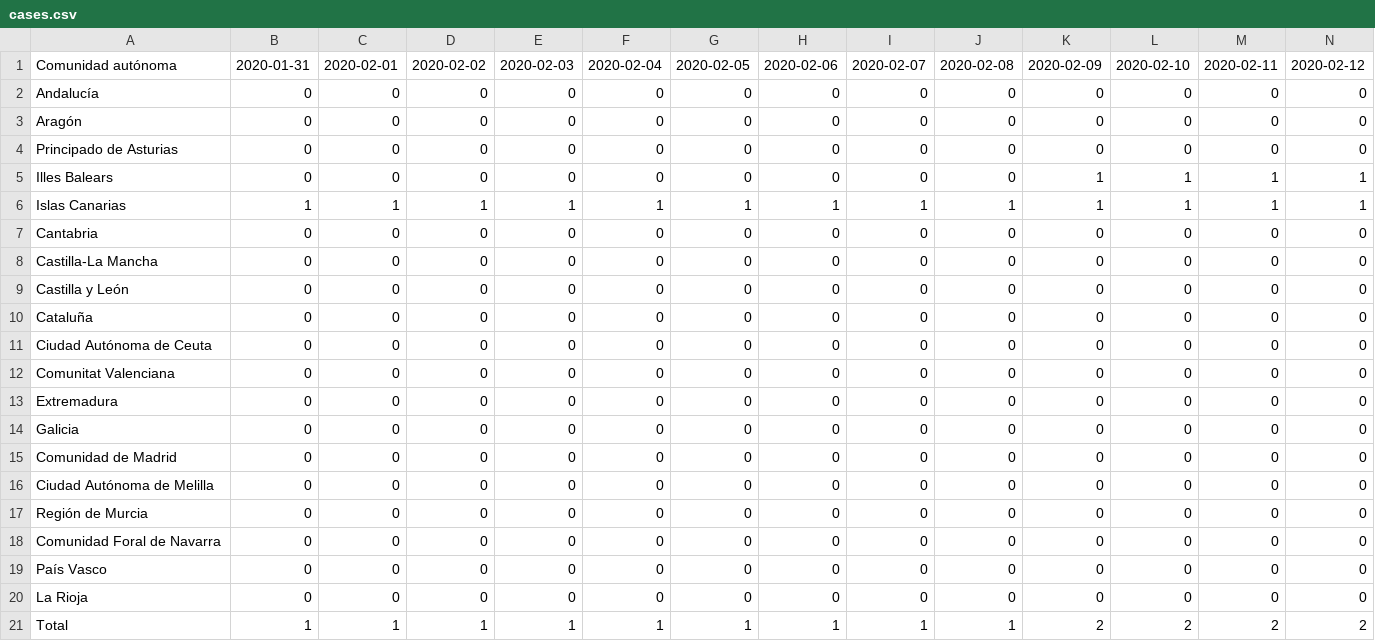
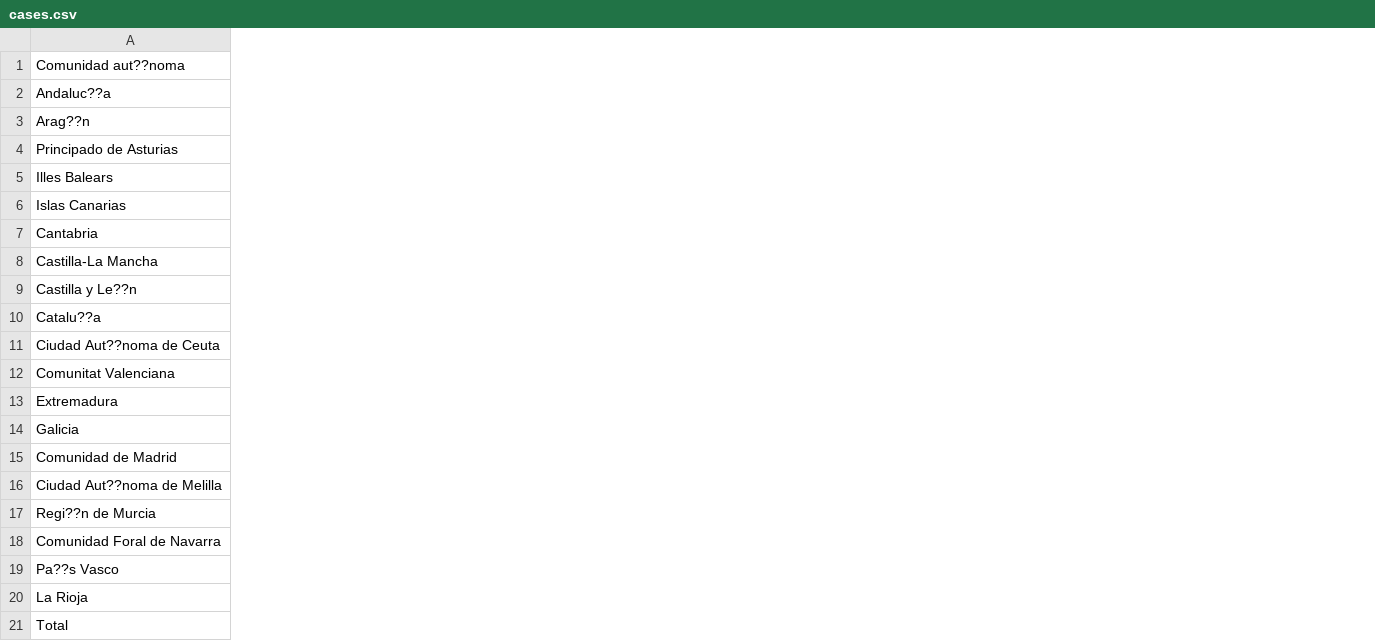
Before and after one commit to lozanocelia/Coronavirus-Spain-Dataset, a CSV file: cases.csv, drawn as a sheet; only a part is shown; removed rows and columns are numbered as before the commit, all else as after; the diff covers the shown part only; the diff names each change by its address in the sheet, - before the commit and + after, or states it on an @@ line.

```diff
--- a/cases.csv
+++ b/cases.csv
-column B, rows 1-21: 2020-01-31 | 0 | 0 | 0 | 0 | 1 | 0 | 0 | 0 | 0 | 0 | 0 | 0 | 0 | 0 | 0 | 0 | 0 | 0 | 0 | 1
-column C, rows 1-21: 2020-02-01 | 0 | 0 | 0 | 0 | 1 | 0 | 0 | 0 | 0 | 0 | 0 | 0 | 0 | 0 | 0 | 0 | 0 | 0 | 0 | 1
-column D, rows 1-21: 2020-02-02 | 0 | 0 | 0 | 0 | 1 | 0 | 0 | 0 | 0 | 0 | 0 | 0 | 0 | 0 | 0 | 0 | 0 | 0 | 0 | 1
-column E, rows 1-21: 2020-02-03 | 0 | 0 | 0 | 0 | 1 | 0 | 0 | 0 | 0 | 0 | 0 | 0 | 0 | 0 | 0 | 0 | 0 | 0 | 0 | 1
-column F, rows 1-21: 2020-02-04 | 0 | 0 | 0 | 0 | 1 | 0 | 0 | 0 | 0 | 0 | 0 | 0 | 0 | 0 | 0 | 0 | 0 | 0 | 0 | 1
-column G, rows 1-21: 2020-02-05 | 0 | 0 | 0 | 0 | 1 | 0 | 0 | 0 | 0 | 0 | 0 | 0 | 0 | 0 | 0 | 0 | 0 | 0 | 0 | 1
-column H, rows 1-21: 2020-02-06 | 0 | 0 | 0 | 0 | 1 | 0 | 0 | 0 | 0 | 0 | 0 | 0 | 0 | 0 | 0 | 0 | 0 | 0 | 0 | 1
-column I, rows 1-21: 2020-02-07 | 0 | 0 | 0 | 0 | 1 | 0 | 0 | 0 | 0 | 0 | 0 | 0 | 0 | 0 | 0 | 0 | 0 | 0 | 0 | 1
-column J, rows 1-21: 2020-02-08 | 0 | 0 | 0 | 0 | 1 | 0 | 0 | 0 | 0 | 0 | 0 | 0 | 0 | 0 | 0 | 0 | 0 | 0 | 0 | 1
-column K, rows 1-21: 2020-02-09 | 0 | 0 | 0 | 1 | 1 | 0 | 0 | 0 | 0 | 0 | 0 | 0 | 0 | 0 | 0 | 0 | 0 | 0 | 0 | 2
-column L, rows 1-21: 2020-02-10 | 0 | 0 | 0 | 1 | 1 | 0 | 0 | 0 | 0 | 0 | 0 | 0 | 0 | 0 | 0 | 0 | 0 | 0 | 0 | 2
-column M, rows 1-21: 2020-02-11 | 0 | 0 | 0 | 1 | 1 | 0 | 0 | 0 | 0 | 0 | 0 | 0 | 0 | 0 | 0 | 0 | 0 | 0 | 0 | 2
-column N, rows 1-21: 2020-02-12 | 0 | 0 | 0 | 1 | 1 | 0 | 0 | 0 | 0 | 0 | 0 | 0 | 0 | 0 | 0 | 0 | 0 | 0 | 0 | 2
-A1: Comunidad autónoma
+A1: Comunidad aut??noma
-A2: Andalucía
+A2: Andaluc??a
-A3: Aragón
+A3: Arag??n
-A9: Castilla y León
+A9: Castilla y Le??n
-A10: Cataluña
+A10: Catalu??a
-A11: Ciudad Autónoma de Ceuta
+A11: Ciudad Aut??noma de Ceuta
-A16: Ciudad Autónoma de Melilla
+A16: Ciudad Aut??noma de Melilla
-A17: Región de Murcia
+A17: Regi??n de Murcia
-A19: País Vasco
+A19: Pa??s Vasco
```
Also changed, not shown: 1 added column and 11 removed columns elsewhere in this file, 2 other files.
